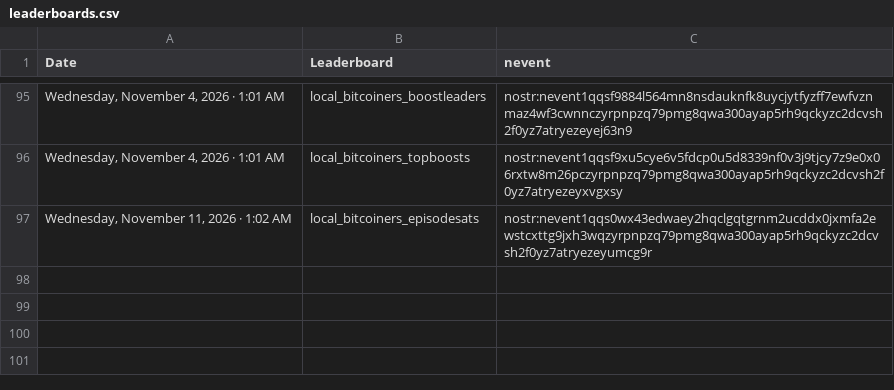
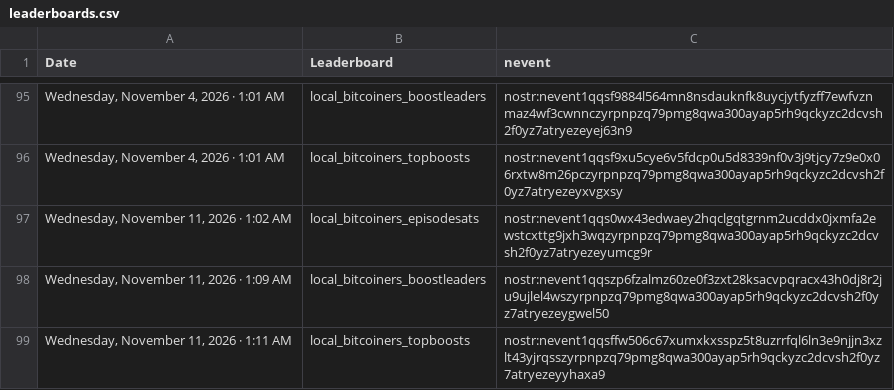
Before and after one commit to ReedBTC/localbitcoiners, a CSV file: data/leaderboards.csv, drawn as a sheet; only a part is shown, gaps mark what is left out; the diff names each change by its address in the sheet, - before the commit and + after, or states it on an @@ line.

Commit message:
Update sats log

```diff
--- a/data/leaderboards.csv
+++ b/data/leaderboards.csv
+row 98: Wednesday, November 11, 2026 · 1:09 AM | local_bitcoiners_boostleaders | nostr:nevent1qqszp6fzalmz60ze0f3zxt28ksacvpqracx43h0dj8r2ju9ujlel4wszyrpnpzq79pmg8qwa300ayap5rh9qckyzc2dcvsh2f0yz7atryezeygwel50
+row 99: Wednesday, November 11, 2026 · 1:11 AM | local_bitcoiners_topboosts | nostr:nevent1qqsffw506c67xumxkxsspz5t8uzrrfql6ln3e9njjn3xzlt43yjrqsszyrpnpzq79pmg8qwa300ayap5rh9qckyzc2dcvsh2f0yz7atryezeyyhaxa9
```
